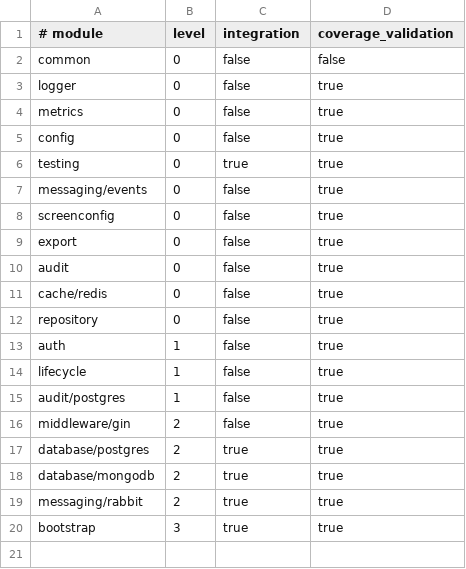
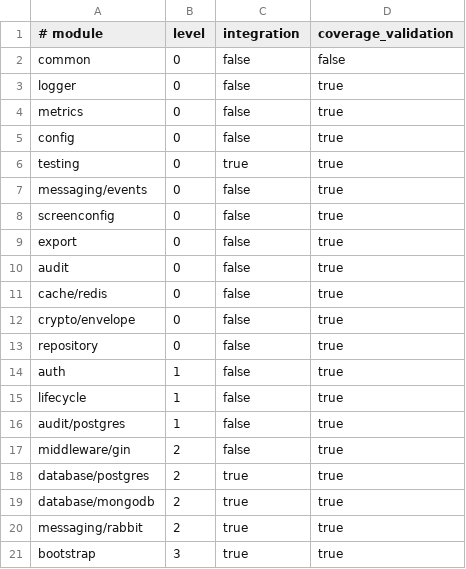
Before and after one commit to EduGoGroup/edugo-shared, a TSV file: scripts/module-manifest.tsv, drawn as a sheet; the diff names each change by its address in the sheet, - before the commit and + after, or states it on an @@ line.

```diff
--- a/scripts/module-manifest.tsv
+++ b/scripts/module-manifest.tsv
+row 12: crypto/envelope | 0 | false | true
```
Also changed, not shown: 9 other files.
